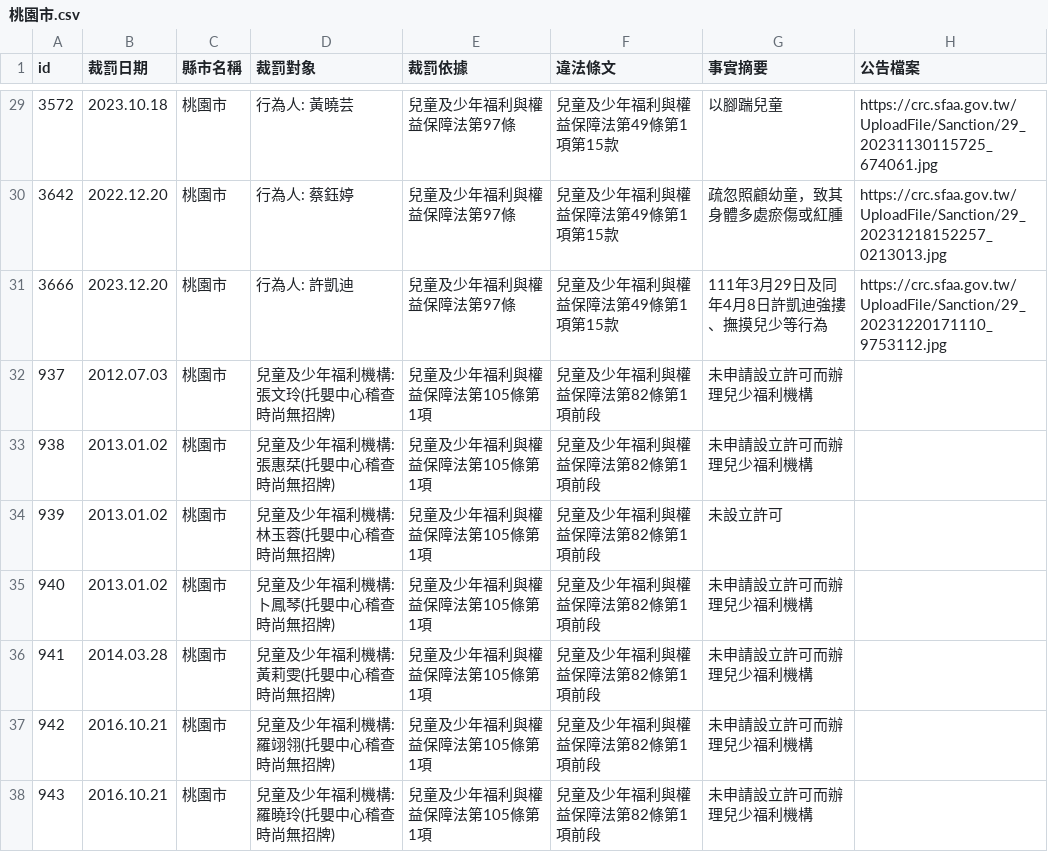
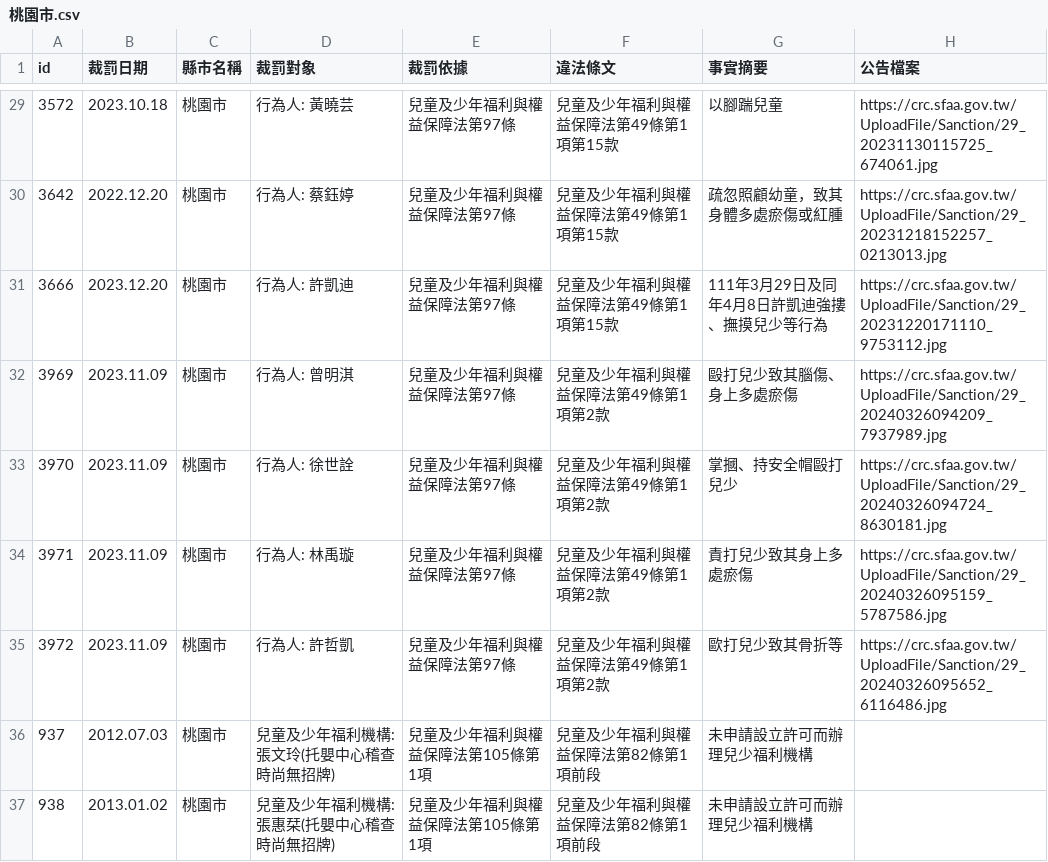
Before and after one commit to kiang/crc.sfaa.gov.tw, a CSV file: data/桃園市.csv, drawn as a sheet; only a part is shown, gaps mark what is left out; the shorter side is filled out with more unchanged rows; the diff names each change by its address in the sheet, - before the commit and + after, or states it on an @@ line.

```diff
--- a/data/桃園市.csv
+++ b/data/桃園市.csv
+row 32: 3969 | 2023.11.09 | 桃園市 | 行為人: 曾明淇 | 兒童及少年福利與權益保障法第97條 | 兒童及少年福利與權益保障法第49條第1項第2款 | 毆打兒少致其腦傷、身上多處瘀傷 | https://crc.sfaa.gov.tw/UploadFile/Sanction/29_20240326094209_7937989.jpg
+row 33: 3970 | 2023.11.09 | 桃園市 | 行為人: 徐世詮 | 兒童及少年福利與權益保障法第97條 | 兒童及少年福利與權益保障法第49條第1項第2款 | 掌摑、持安全帽毆打兒少 | https://crc.sfaa.gov.tw/UploadFile/Sanction/29_20240326094724_8630181.jpg
+row 34: 3971 | 2023.11.09 | 桃園市 | 行為人: 林禹璇 | 兒童及少年福利與權益保障法第97條 | 兒童及少年福利與權益保障法第49條第1項第2款 | 責打兒少致其身上多處瘀傷 | https://crc.sfaa.gov.tw/UploadFile/Sanction/29_20240326095159_5787586.jpg
+row 35: 3972 | 2023.11.09 | 桃園市 | 行為人: 許哲凱 | 兒童及少年福利與權益保障法第97條 | 兒童及少年福利與權益保障法第49條第1項第2款 | 歐打兒少致其骨折等 | https://crc.sfaa.gov.tw/UploadFile/Sanction/29_20240326095652_6116486.jpg
```
Also changed, not shown: data/南投縣.csv, 14 other files.
